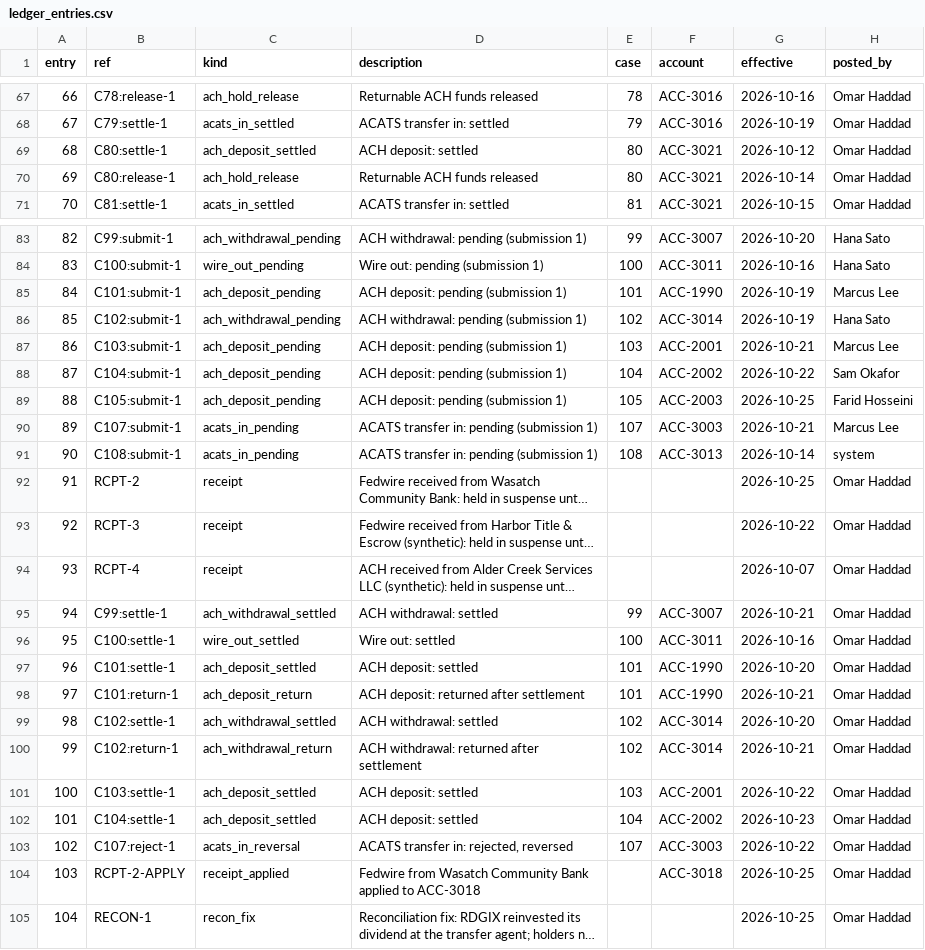
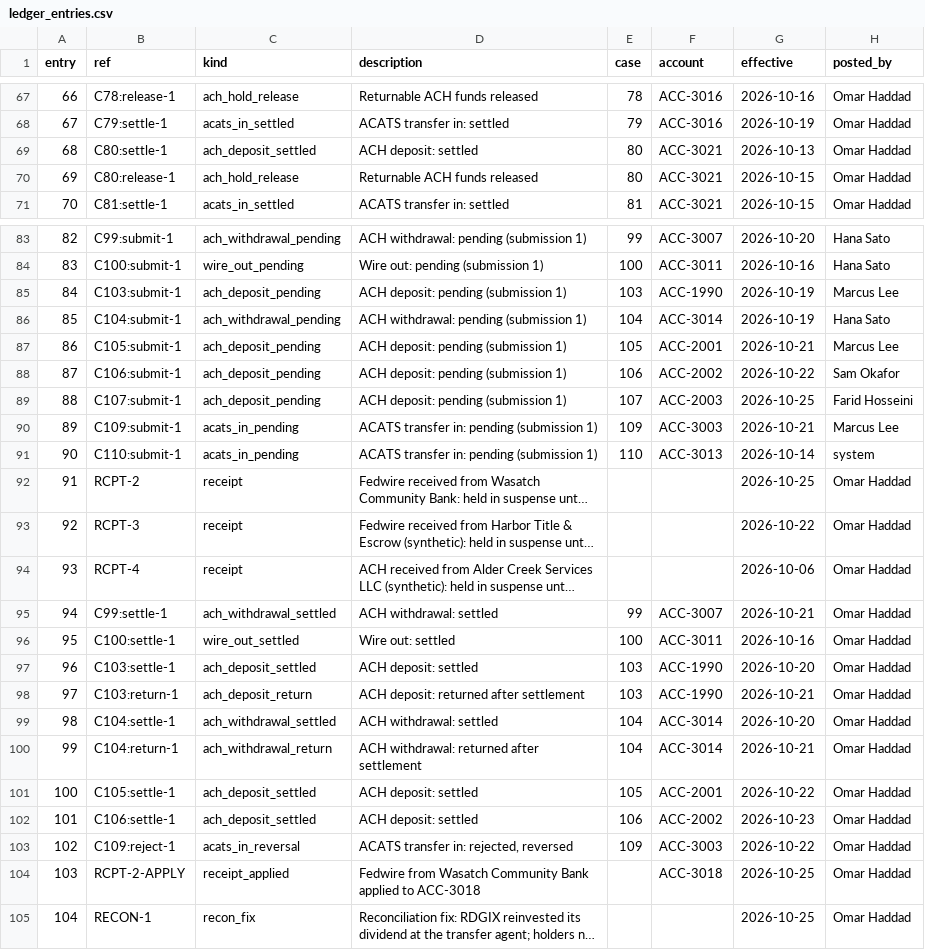
Before and after one commit to shawngggg/AI-embedded-RIA-custody-operations-platform, a CSV file: synthetic/data/ledger_entries.csv, drawn as a sheet; only a part is shown, gaps mark what is left out; long unchanged cells end in …; the diff covers the shown part only; the diff names each change by its address in the sheet, - before the commit and + after, or states it on an @@ line.

```diff
--- a/synthetic/data/ledger_entries.csv
+++ b/synthetic/data/ledger_entries.csv
-G69 (effective): 2026-10-12
+G69 (effective): 2026-10-13
-G70 (effective): 2026-10-14
+G70 (effective): 2026-10-15
-B85 (ref): C101:submit-1
+B85 (ref): C103:submit-1
-E85 (case): 101
+E85 (case): 103
-B86 (ref): C102:submit-1
+B86 (ref): C104:submit-1
-E86 (case): 102
+E86 (case): 104
-B87 (ref): C103:submit-1
+B87 (ref): C105:submit-1
-E87 (case): 103
+E87 (case): 105
-B88 (ref): C104:submit-1
+B88 (ref): C106:submit-1
-E88 (case): 104
+E88 (case): 106
-B89 (ref): C105:submit-1
+B89 (ref): C107:submit-1
-E89 (case): 105
+E89 (case): 107
-B90 (ref): C107:submit-1
+B90 (ref): C109:submit-1
-E90 (case): 107
+E90 (case): 109
-B91 (ref): C108:submit-1
+B91 (ref): C110:submit-1
-E91 (case): 108
+E91 (case): 110
-G94 (effective): 2026-10-07
+G94 (effective): 2026-10-06
-B97 (ref): C101:settle-1
+B97 (ref): C103:settle-1
-E97:E98 (case): 101
+E97:E98 (case): 103
-B98 (ref): C101:return-1
+B98 (ref): C103:return-1
-B99 (ref): C102:settle-1
+B99 (ref): C104:settle-1
-E99:E100 (case): 102
+E99:E100 (case): 104
-B100 (ref): C102:return-1
+B100 (ref): C104:return-1
-B101 (ref): C103:settle-1
+B101 (ref): C105:settle-1
-E101 (case): 103
+E101 (case): 105
-B102 (ref): C104:settle-1
+B102 (ref): C106:settle-1
-E102 (case): 104
+E102 (case): 106
-B103 (ref): C107:reject-1
+B103 (ref): C109:reject-1
-E103 (case): 107
+E103 (case): 109
```
Also changed, not shown: 1 edited cell elsewhere in this file, synthetic/data/cases.csv, synthetic/data/receipts.csv, 38 other files.
